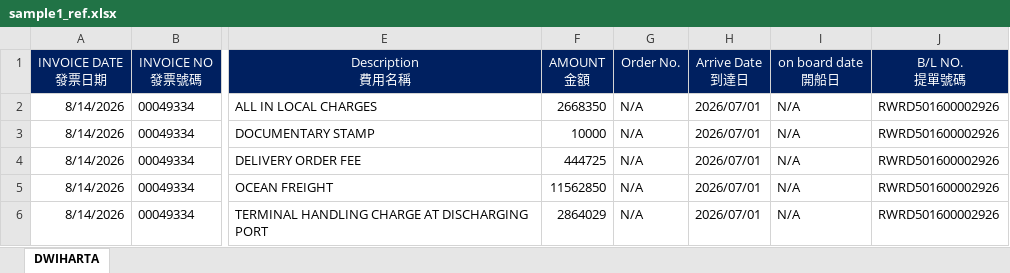
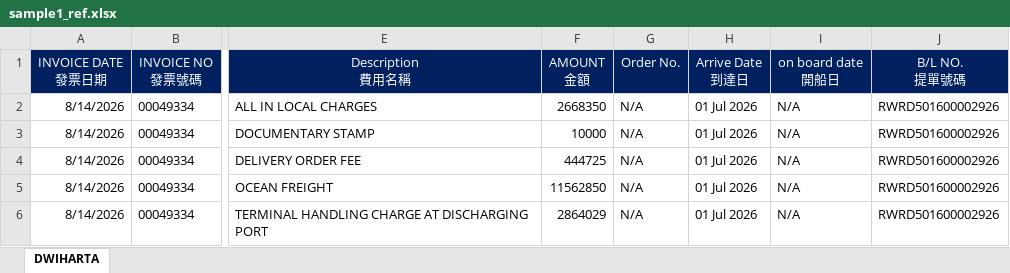
Before and after one commit to JeffreyHuhu/invoice_excel_mapping, an Excel workbook: test_samples/EVERGREEN_LOGISTICS/sample1_ref.xlsx, sheet DWIHARTA, drawn as a sheet; only a part is shown, gaps mark what is left out; values as stored, in another font and other column widths than the file's, no borders; the diff names each change by its address in the sheet, - before the commit and + after, or states it on an @@ line.

```diff
--- a/test_samples/EVERGREEN_LOGISTICS/sample1_ref.xlsx (sheet DWIHARTA)
+++ b/test_samples/EVERGREEN_LOGISTICS/sample1_ref.xlsx (sheet DWIHARTA)
-H2:H6 (Arrive Date 到達日): 2026/07/01
+H2:H6 (Arrive Date 到達日): 01 Jul 2026
```
Also changed, not shown: test_samples/INDOPROSTIME/sample1_ref.xlsx, test_samples/KUEHNE_NAGEL/sample1_ref.xlsx, 10 other files.
